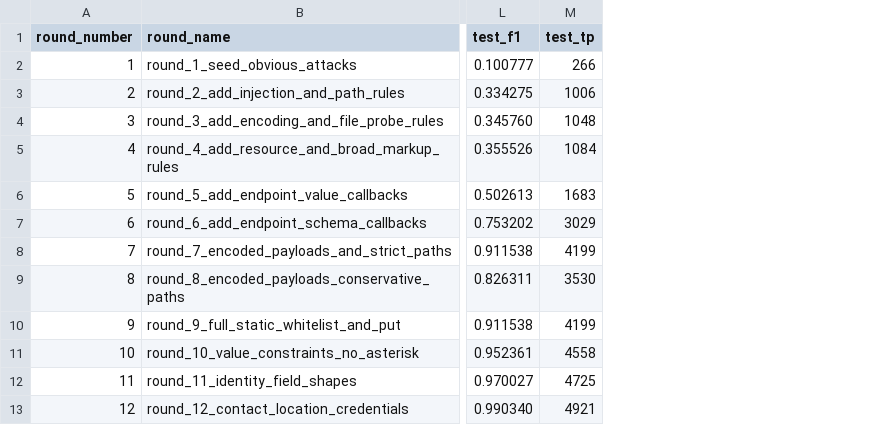
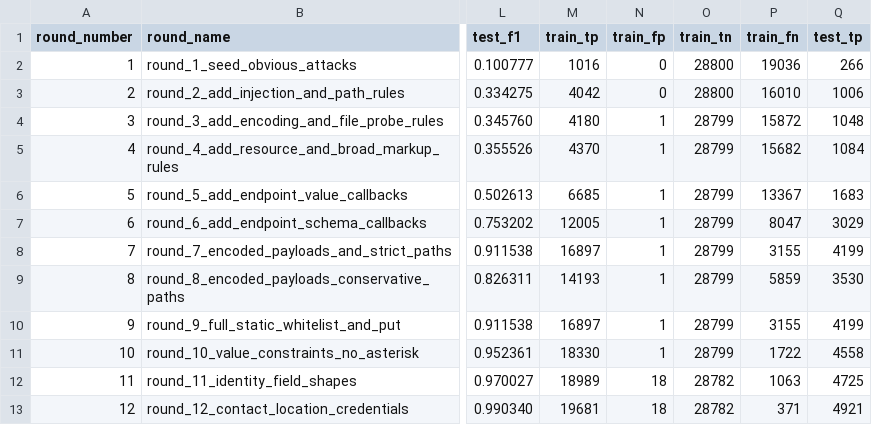
Before and after one commit to RahulTripathi0401/239AS-final-project, a CSV file: project/regex_rules/outputs/regex_split_round_metrics.csv, drawn as a sheet; only a part is shown, gaps mark what is left out; the diff names each change by its address in the sheet, - before the commit and + after, or states it on an @@ line.

```diff
--- a/project/regex_rules/outputs/regex_split_round_metrics.csv
+++ b/project/regex_rules/outputs/regex_split_round_metrics.csv
+column M (train_tp), rows 2-13: 1016 | 4042 | 4180 | 4370 | 6685 | 12005 | 16897 | 14193 | 16897 | 18330 | 18989 | 19681
+column N (train_fp), rows 2-13: 0 | 0 | 1 | 1 | 1 | 1 | 1 | 1 | 1 | 1 | 18 | 18
+column O (train_tn), rows 2-13: 28800 | 28800 | 28799 | 28799 | 28799 | 28799 | 28799 | 28799 | 28799 | 28799 | 28782 | 28782
+column P (train_fn), rows 2-13: 19036 | 16010 | 15872 | 15682 | 13367 | 8047 | 3155 | 5859 | 3155 | 1722 | 1063 | 371
```
Also changed, not shown: 42 other files.
